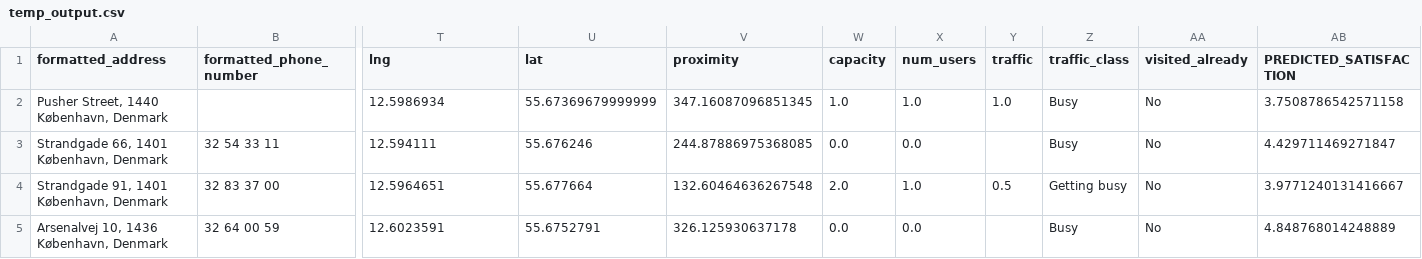
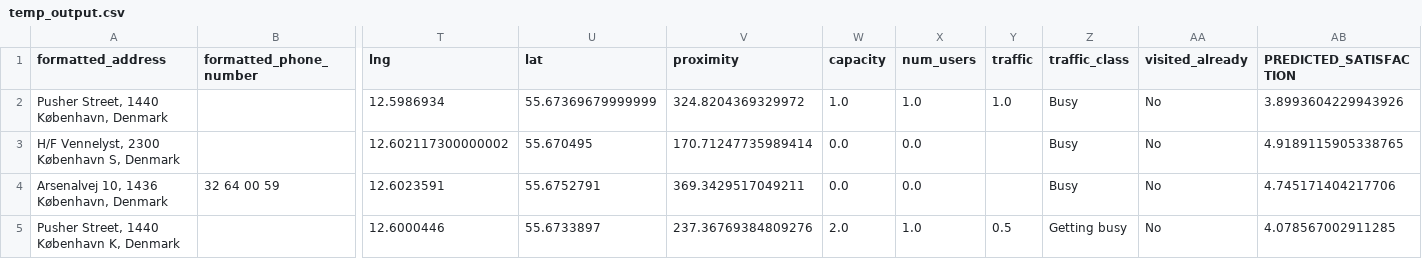
Before and after one commit to Youngl41/CopenhagenHack, a CSV file: Working/temp_output.csv, drawn as a sheet; only a part is shown, gaps mark what is left out; removed rows and columns are numbered as before the commit, all else as after; rows hold the shown columns only; the diff names each change by its address in the sheet, - before the commit and + after, or states it on an @@ line.

```diff
--- a/Working/temp_output.csv
+++ b/Working/temp_output.csv
-V2 (proximity): 347.16087096851345
+V2 (proximity): 324.8204369329972
-AB2 (PREDICTED_SATISFACTION): 3.7508786542571158
+AB2 (PREDICTED_SATISFACTION): 3.8993604229943926
-row 3: Strandgade 66, 1401 København, Denmark | 32 54 33 11 | 12.594111 | 55.676246 | 244.87886975368085 | 0.0 | 0.0 |  | Busy | No | 4.429711469271847
-row 4: Strandgade 91, 1401 København, Denmark | 32 83 37 00 | 12.5964651 | 55.677664 | 132.60464636267548 | 2.0 | 1.0 | 0.5 | Getting busy | No | 3.9771240131416667
+row 3: H/F Vennelyst, 2300 København S, Denmark |  | 12.602117300000002 | 55.670495 | 170.71247735989414 | 0.0 | 0.0 |  | Busy | No | 4.9189115905338765
-V4 (proximity): 326.125930637178
+V4 (proximity): 369.3429517049211
-AB4 (PREDICTED_SATISFACTION): 4.848768014248889
+AB4 (PREDICTED_SATISFACTION): 4.745171404217706
+row 5: Pusher Street, 1440 København K, Denmark |  | 12.6000446 | 55.6733897 | 237.36769384809276 | 2.0 | 1.0 | 0.5 | Getting busy | No | 4.078567002911285
```
Also changed, not shown: 3 other files.
